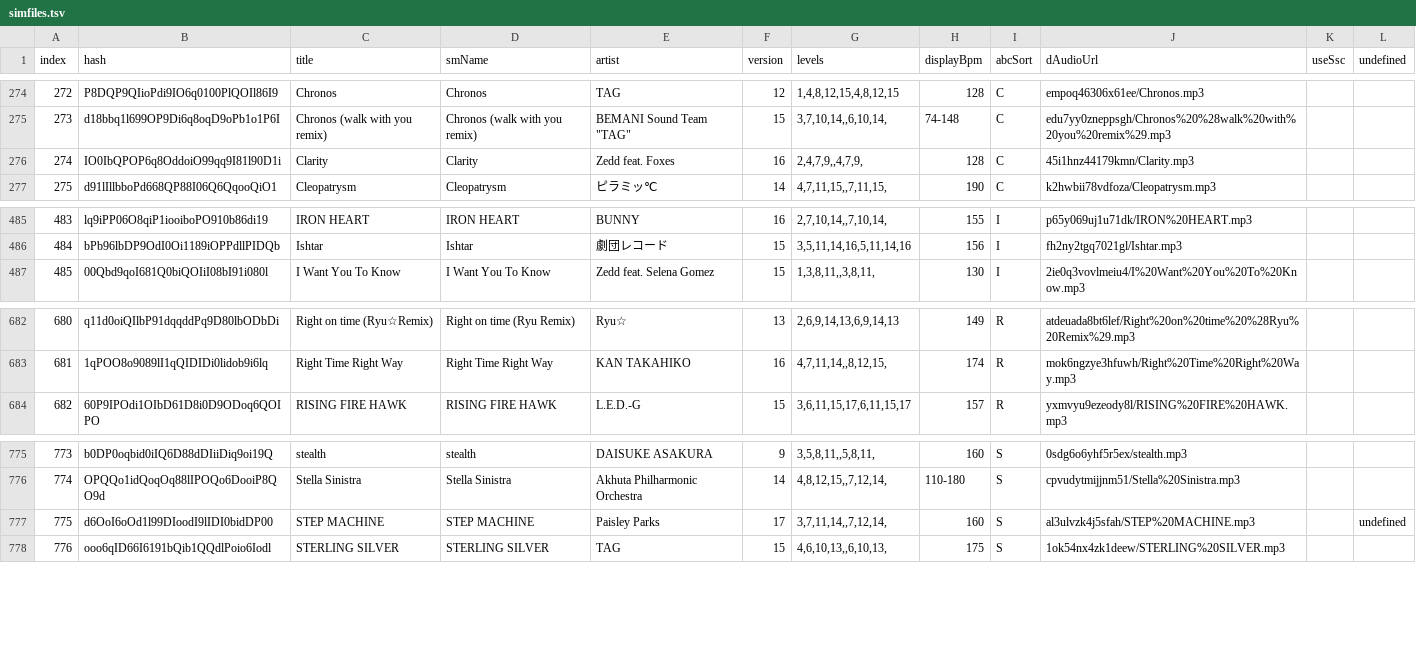
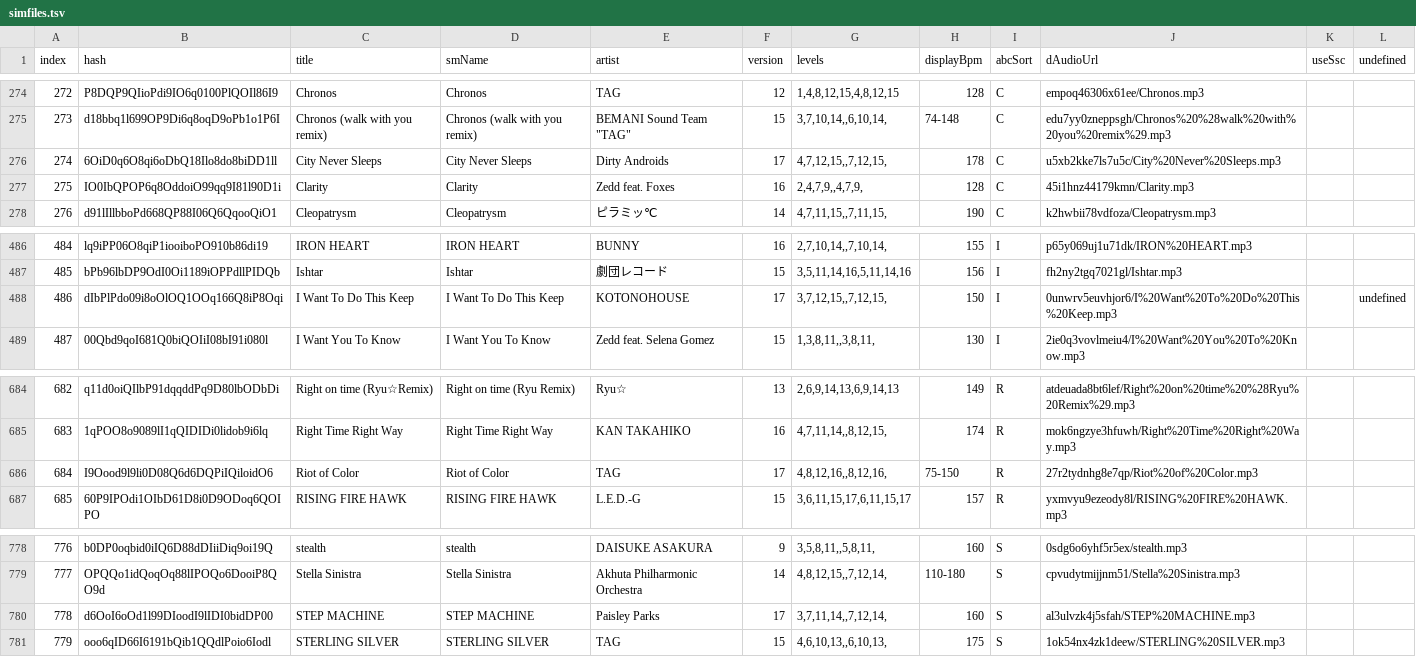
Before and after one commit to jl975/smviewer, a TSV file: public/data/simfiles.tsv, drawn as a sheet; only a part is shown, gaps mark what is left out; addresses are those after the commit; the diff names each change by its address in the sheet, - before the commit and + after, or states it on an @@ line.

```diff
--- a/public/data/simfiles.tsv
+++ b/public/data/simfiles.tsv
+row 276: 274 | 6OiD0q6O8qi6oDbQ18Ilo8do8biDD1ll | City Never Sleeps | City Never Sleeps | Dirty Androids | 17 | 4,7,12,15,,7,12,15, | 178 | C | u5xb2kke7ls7u5c/City%20Never%20Sleeps.mp3
@@ column A (index) renumbered from row 277 down @@
+row 488: 486 | dIbPlPdo09i8oOlOQ1OOq166Q8iP8Oqi | I Want To Do This Keep | I Want To Do This Keep | KOTONOHOUSE | 17 | 3,7,12,15,,7,12,15, | 150 | I | 0unwrv5euvhjor6/I%20Want%20To%20Do%20This%20Keep.mp3 |  | undefined
+row 686: 684 | I9Oood9l9li0D08Q6d6DQPiIQiloidO6 | Riot of Color | Riot of Color | TAG | 17 | 4,8,12,16,,8,12,16, | 75-150 | R | 27r2tydnhg8e7qp/Riot%20of%20Color.mp3
-L780 (undefined): undefined
+L780 (undefined): (empty)
```
Also changed, not shown: 6 other files.
